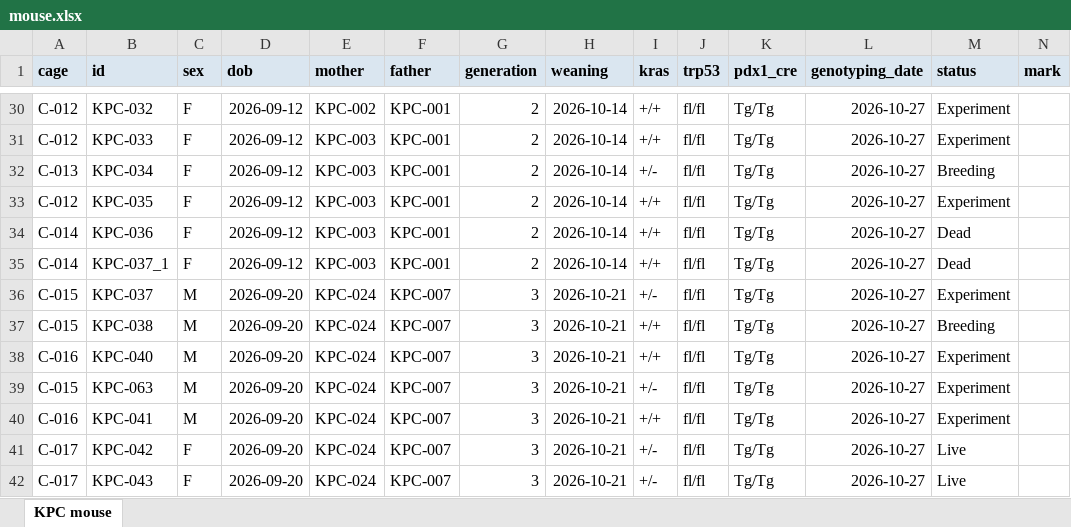
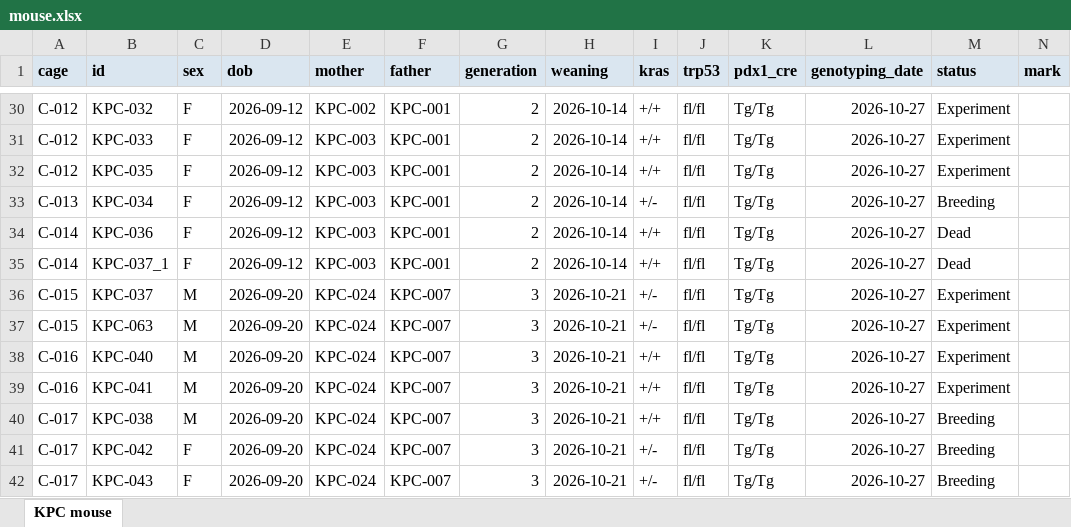
Before and after one commit to splab8247/lab-stock, an Excel workbook: mouse.xlsx, sheet KPC mouse, drawn as a sheet; only a part is shown, gaps mark what is left out; values as stored, in another font and other column widths than the file's, no borders; conditional formats not drawn; removed rows and columns are numbered as before the commit, all else as after; rows hold the shown columns only; the diff names each change by its address in the sheet, - before the commit and + after, or states it on an @@ line.

```diff
--- a/mouse.xlsx (sheet KPC mouse)
+++ b/mouse.xlsx (sheet KPC mouse)
@@ row 33 moved to row 32: C-012 @@
-B37 (id): KPC-038
+B37 (id): KPC-063
-I37 (kras): +/+
+I37 (kras): +/-
-M37 (status): Breeding
+M37 (status): Experiment
-row 39: C-015 | KPC-063 | M | 2026-09-20 | KPC-024 | KPC-007 | 3 | 2026-10-21 | +/- | fl/fl | Tg/Tg | 2026-10-27 | Experiment
+row 40: C-017 | KPC-038 | M | 2026-09-20 | KPC-024 | KPC-007 | 3 | 2026-10-21 | +/+ | fl/fl | Tg/Tg | 2026-10-27 | Breeding
-M41:M42 (status): Live
+M41:M42 (status): Breeding
```
Also changed, not shown: stock.xlsx.
